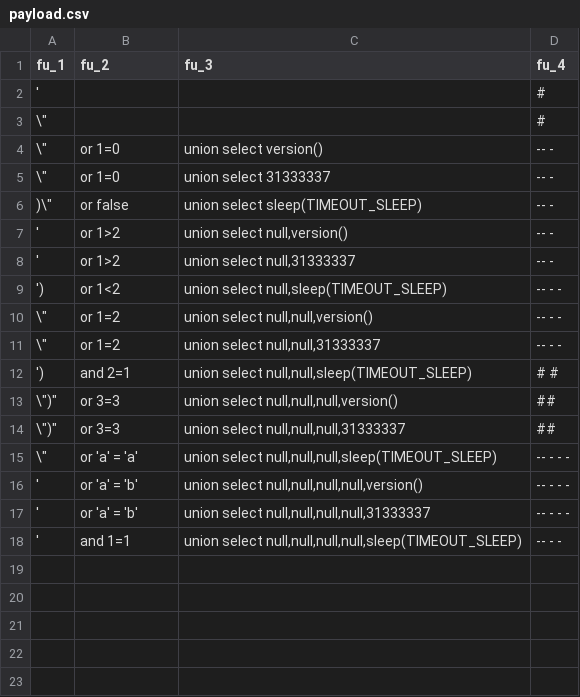
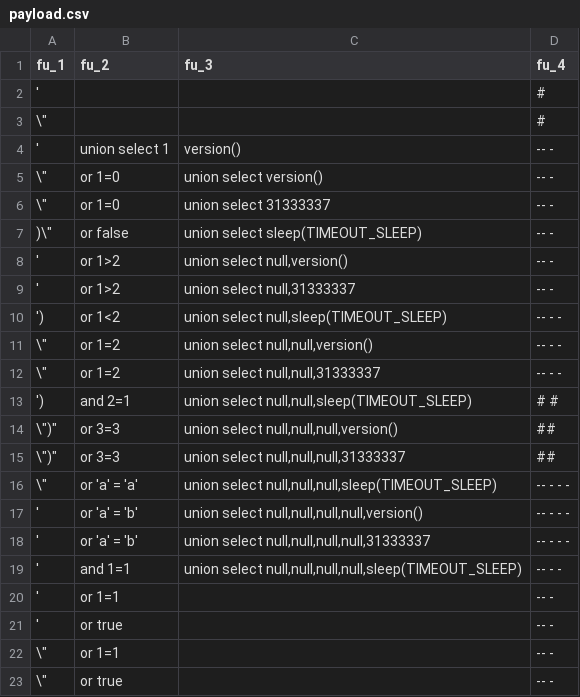
Before and after one commit to bhrdn/pandora, a CSV file: app/etc/payload.csv, drawn as a sheet; the diff names each change by its address in the sheet, - before the commit and + after, or states it on an @@ line.

```diff
--- a/app/etc/payload.csv
+++ b/app/etc/payload.csv
+row 4: ' | union select 1 | version() | -- -
+row 20: ' | or 1=1 |  | -- -
+row 21: ' | or true |  | -- -
+row 22: \" | or 1=1 |  | -- -
+row 23: \" | or true |  | -- -
```
Also changed, not shown: 4 other files.
